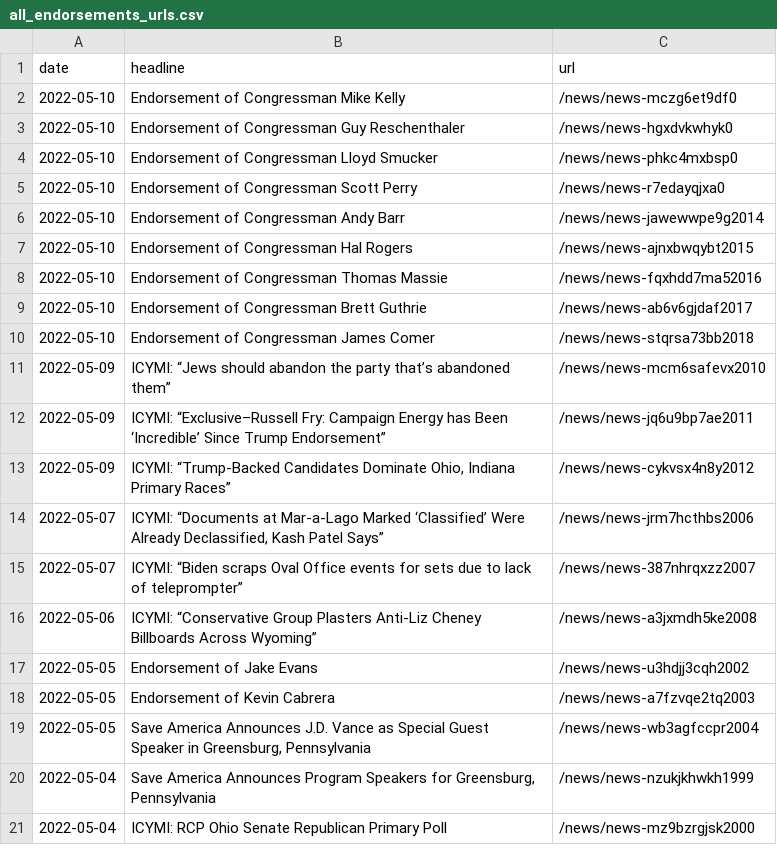
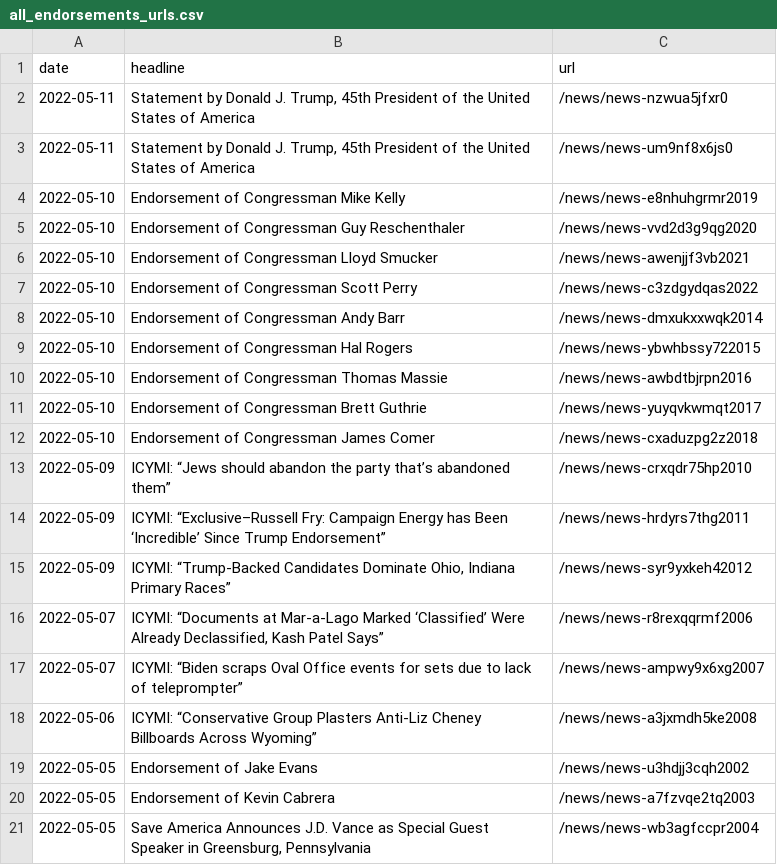
Before and after one commit to gridviz/trump-releases, a CSV file: data/all_endorsements_urls.csv, drawn as a sheet.

```diff
--- a/data/all_endorsements_urls.csv
+++ b/data/all_endorsements_urls.csv
@@ -1,16 +1,18 @@
 date,headline,url
-2022-05-10,Endorsement of Congressman Mike Kelly,/news/news-mczg6et9df0
-2022-05-10,Endorsement of Congressman Guy Reschenthaler,/news/news-hgxdvkwhyk0
-2022-05-10,Endorsement of Congressman Lloyd Smucker,/news/news-phkc4mxbsp0
-2022-05-10,Endorsement of Congressman Scott Perry,/news/news-r7edayqjxa0
-2022-05-10,Endorsement of Congressman Andy Barr,/news/news-jawewwpe9g2014
-2022-05-10,Endorsement of Congressman Hal Rogers,/news/news-ajnxbwqybt2015
-2022-05-10,Endorsement of Congressman Thomas Massie,/news/news-fqxhdd7ma52016
-2022-05-10,Endorsement of Congressman Brett Guthrie,/news/news-ab6v6gjdaf2017
-2022-05-10,Endorsement of Congressman James Comer,/news/news-stqrsa73bb2018
-2022-05-09,ICYMI: “Jews should abandon the party that’s abandoned them”,/news/news-mcm6safevx2010
-2022-05-09,ICYMI: “Exclusive–Russell Fry: Campaign Energy has Been ‘Incredible’ Since Trump Endorsement”,/news/news-jq6u9bp7ae2011
-2022-05-09,"ICYMI: “Trump-Backed Candidates Dominate Ohio, Indiana Primary Races”",/news/news-cykvsx4n8y2012
-2022-05-07,"ICYMI: “Documents at Mar-a-Lago Marked ‘Classified’ Were Already Declassified, Kash Patel Says”",/news/news-jrm7hcthbs2006
-2022-05-07,ICYMI: “Biden scraps Oval Office events for sets due to lack of teleprompter”,/news/news-387nhrqxzz2007
+2022-05-11,"Statement by Donald J. Trump, 45th President of the United States of America",/news/news-nzwua5jfxr0
+2022-05-11,"Statement by Donald J. Trump, 45th President of the United States of America",/news/news-um9nf8x6js0
+2022-05-10,Endorsement of Congressman Mike Kelly,/news/news-e8nhuhgrmr2019
+2022-05-10,Endorsement of Congressman Guy Reschenthaler,/news/news-vvd2d3g9qg2020
+2022-05-10,Endorsement of Congressman Lloyd Smucker,/news/news-awenjjf3vb2021
+2022-05-10,Endorsement of Congressman Scott Perry,/news/news-c3zdgydqas2022
+2022-05-10,Endorsement of Congressman Andy Barr,/news/news-dmxukxxwqk2014
+2022-05-10,Endorsement of Congressman Hal Rogers,/news/news-ybwhbssy722015
+2022-05-10,Endorsement of Congressman Thomas Massie,/news/news-awbdtbjrpn2016
+2022-05-10,Endorsement of Congressman Brett Guthrie,/news/news-yuyqvkwmqt2017
+2022-05-10,Endorsement of Congressman James Comer,/news/news-cxaduzpg2z2018
+2022-05-09,ICYMI: “Jews should abandon the party that’s abandoned them”,/news/news-crxqdr75hp2010
+2022-05-09,ICYMI: “Exclusive–Russell Fry: Campaign Energy has Been ‘Incredible’ Since Trump Endorsement”,/news/news-hrdyrs7thg2011
+2022-05-09,"ICYMI: “Trump-Backed Candidates Dominate Ohio, Indiana Primary Races”",/news/news-syr9yxkeh42012
+2022-05-07,"ICYMI: “Documents at Mar-a-Lago Marked ‘Classified’ Were Already Declassified, Kash Patel Says”",/news/news-r8rexqqrmf2006
+2022-05-07,ICYMI: “Biden scraps Oval Office events for sets due to lack of teleprompter”,/news/news-ampwy9x6xg2007
 2022-05-06,ICYMI: “Conservative Group Plasters Anti-Liz Cheney Billboards Across Wyoming”,/news/news-a3jxmdh5ke2008
@@ -19,3 +21 @@ date,headline,url
 2022-05-05,"Save America Announces J.D. Vance as Special Guest Speaker in Greensburg, Pennsylvania",/news/news-wb3agfccpr2004
-2022-05-04,"Save America Announces Program Speakers for Greensburg, Pennsylvania",/news/news-nzukjkhwkh1999
-2022-05-04,ICYMI: RCP Ohio Senate Republican Primary Poll,/news/news-mz9bzrgjsk2000
```
Also changed, not shown: data/processed/all_press_releases_archive.csv, data/processed/all_press_releases_latest.csv.
